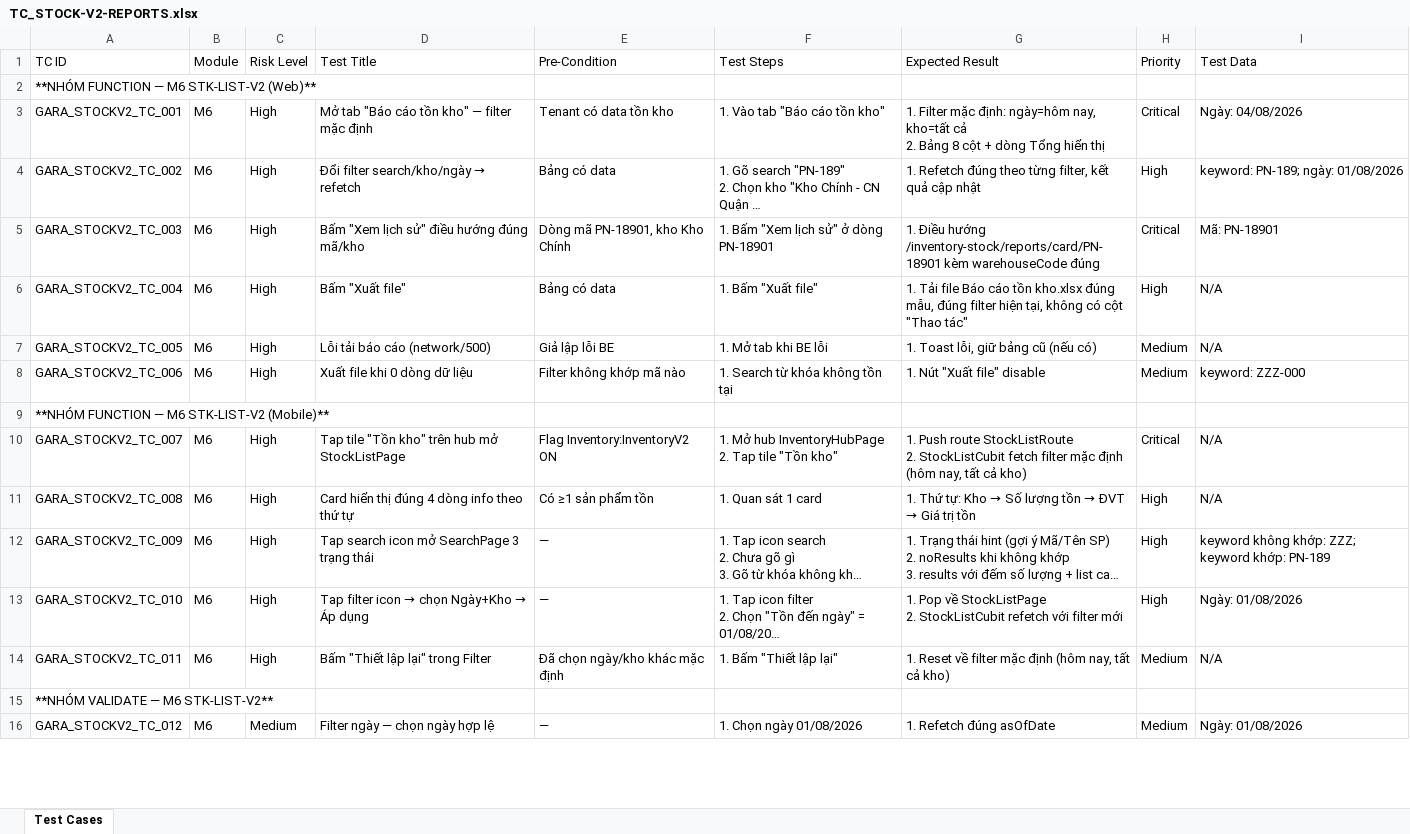
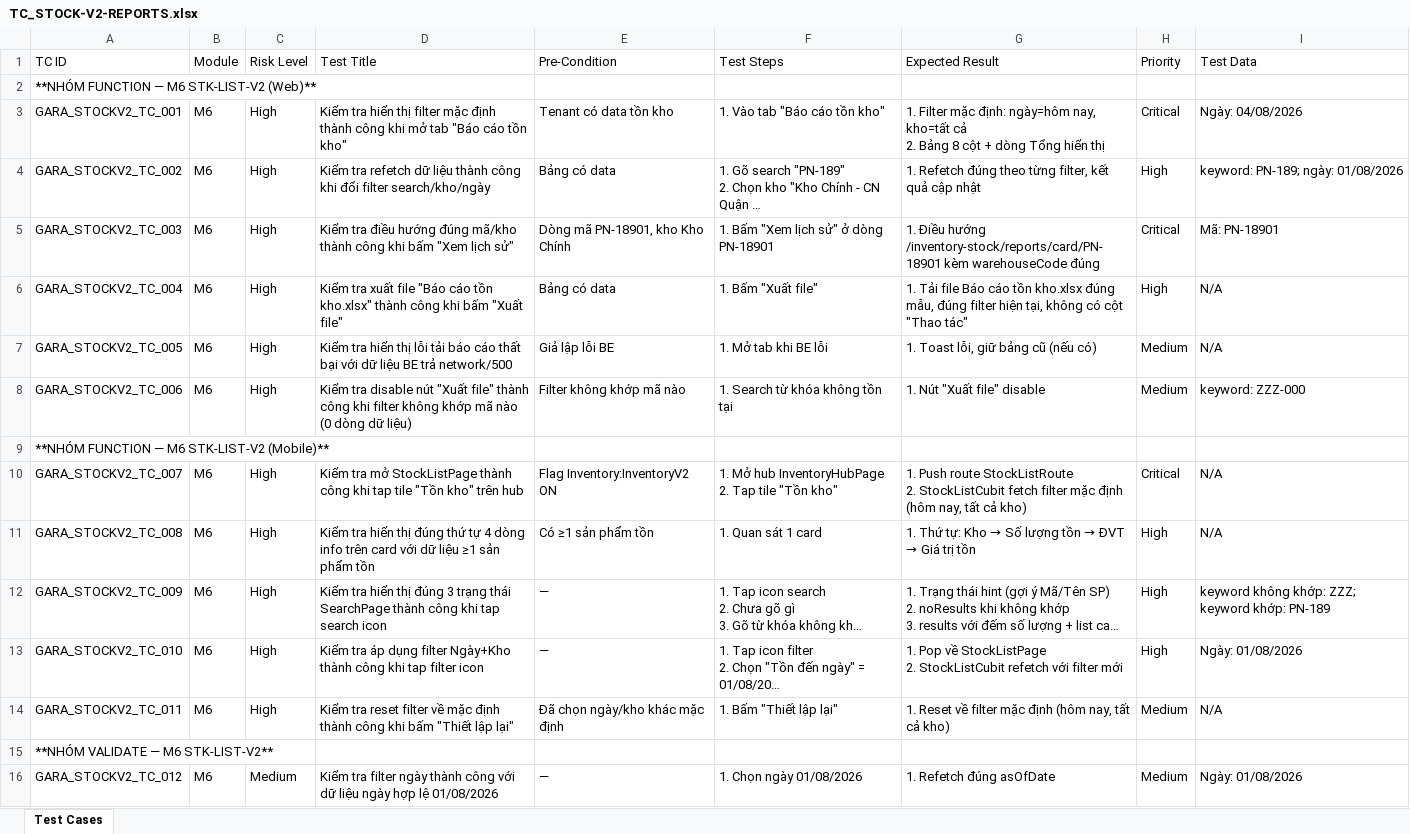
Before and after one commit to ngduclam1989/agent_tester, an Excel workbook: practices/testcases/gara-wave06/ui/TC_STOCK-V2-REPORTS.xlsx, sheet Test Cases, drawn as a sheet; only a part is shown; long unchanged cells end in …; values as stored, in another font and other column widths than the file's, no borders; the diff covers the shown part only; the diff names each change by its address in the sheet, - before the commit and + after, or states it on an @@ line.

```diff
--- a/practices/testcases/gara-wave06/ui/TC_STOCK-V2-REPORTS.xlsx (sheet Test Cases)
+++ b/practices/testcases/gara-wave06/ui/TC_STOCK-V2-REPORTS.xlsx (sheet Test Cases)
-D3 (Test Title): Mở tab "Báo cáo tồn kho" — filter mặc định
+D3 (Test Title): Kiểm tra hiển thị filter mặc định thành công khi mở tab "Báo cáo tồn kho"
@@ D4 (Test Title): Đổi filter search/kho/ngày → refetch → Kiểm tra refetch dữ liệu thành công khi đổi filter search/kho/ngày @@
-D5 (Test Title): Bấm "Xem lịch sử" điều hướng đúng mã/kho
+D5 (Test Title): Kiểm tra điều hướng đúng mã/kho thành công khi bấm "Xem lịch sử"
-D6 (Test Title): Bấm "Xuất file"
+D6 (Test Title): Kiểm tra xuất file "Báo cáo tồn kho.xlsx" thành công khi bấm "Xuất file"
-D7 (Test Title): Lỗi tải báo cáo (network/500)
+D7 (Test Title): Kiểm tra hiển thị lỗi tải báo cáo thất bại với dữ liệu BE trả network/500
-D8 (Test Title): Xuất file khi 0 dòng dữ liệu
+D8 (Test Title): Kiểm tra disable nút "Xuất file" thành công khi filter không khớp mã nào (0 dòng dữ liệu)
-D10 (Test Title): Tap tile "Tồn kho" trên hub mở StockListPage
+D10 (Test Title): Kiểm tra mở StockListPage thành công khi tap tile "Tồn kho" trên hub
-D11 (Test Title): Card hiển thị đúng 4 dòng info theo thứ tự
+D11 (Test Title): Kiểm tra hiển thị đúng thứ tự 4 dòng info trên card với dữ liệu ≥1 sản phẩm tồn
-D12 (Test Title): Tap search icon mở SearchPage 3 trạng thái
+D12 (Test Title): Kiểm tra hiển thị đúng 3 trạng thái SearchPage thành công khi tap search icon
@@ D13 (Test Title): Tap filter icon → chọn Ngày+Kho → Áp dụng → Kiểm tra áp dụng filter Ngày+Kho thành công khi tap filter icon @@
-D14 (Test Title): Bấm "Thiết lập lại" trong Filter
+D14 (Test Title): Kiểm tra reset filter về mặc định thành công khi bấm "Thiết lập lại"
-D16 (Test Title): Filter ngày — chọn ngày hợp lệ
+D16 (Test Title): Kiểm tra filter ngày thành công với dữ liệu ngày hợp lệ 01/08/2026
```
Also changed, not shown: 59 edited cells elsewhere in this sheet, practices/testcases/gara-wave06/ui/TC_PRC.xlsx, 5 other files.
